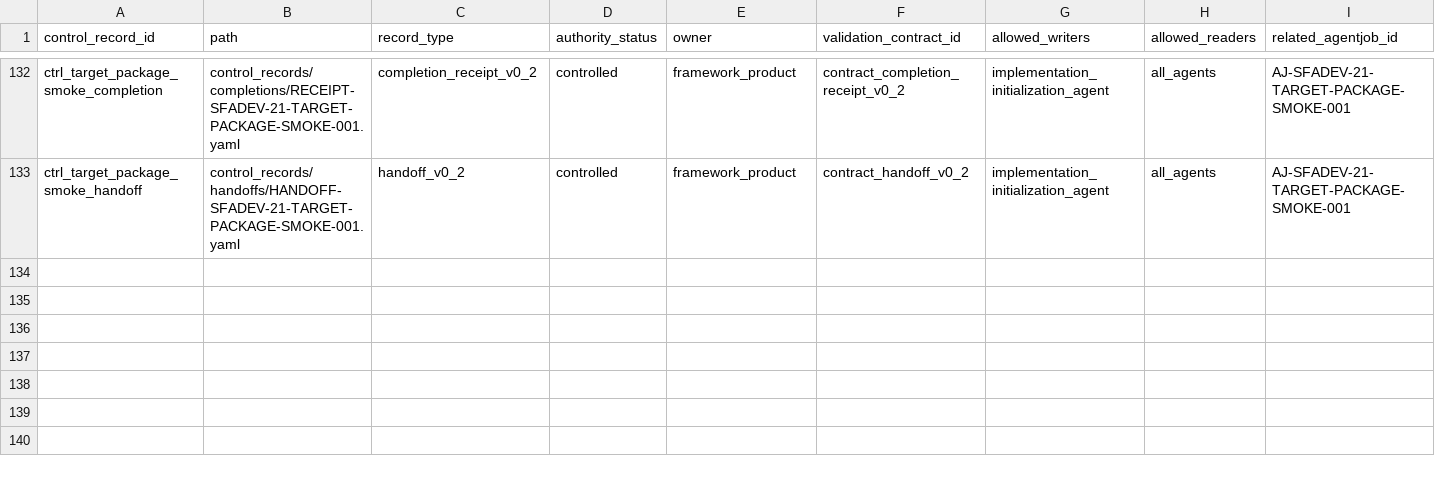
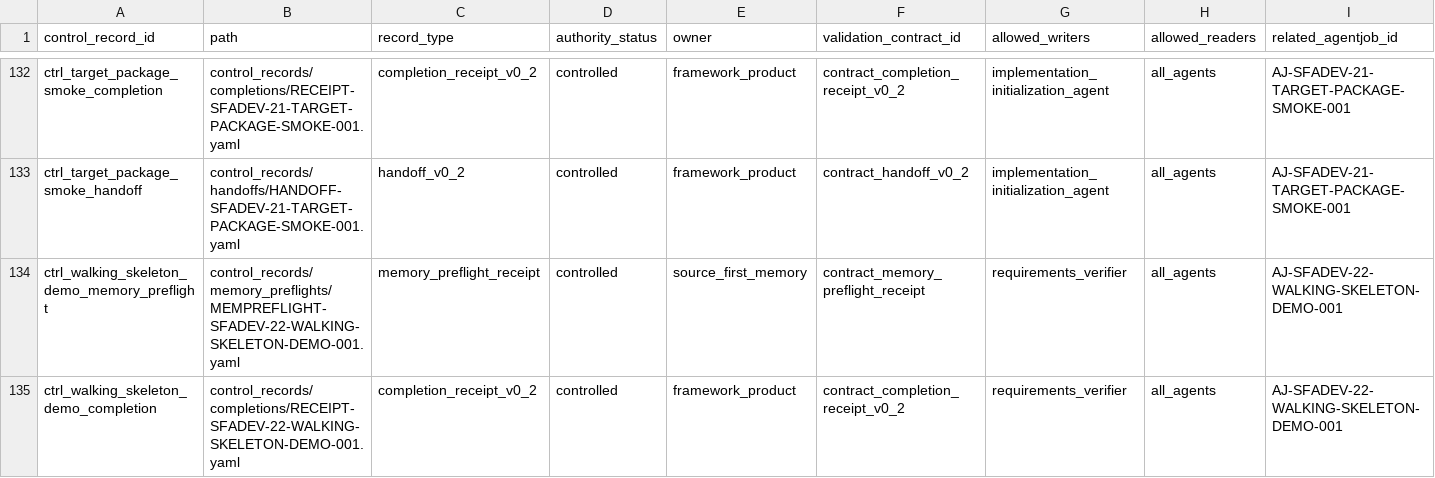
Before and after one commit to AngryOwlAI/Sys4AI-dev, a CSV file: Sys4AI/registries/control_record_registry.csv, drawn as a sheet; only a part is shown, gaps mark what is left out; rows hold the shown columns only; the diff covers the shown part only; the diff names each change by its address in the sheet, - before the commit and + after, or states it on an @@ line.

Commit message:
phase2: close walking skeleton demo

```diff
--- a/Sys4AI/registries/control_record_registry.csv
+++ b/Sys4AI/registries/control_record_registry.csv
+row 134: ctrl_walking_skeleton_demo_memory_preflight | control_records/memory_preflights/MEMPREFLIGHT-SFADEV-22-WALKING-SKELETON-DEMO-001.yaml | memory_preflight_receipt | controlled | source_first_memory | contract_memory_preflight_receipt | requirements_verifier | all_agents | AJ-SFADEV-22-WALKING-SKELETON-DEMO-001
+row 135: ctrl_walking_skeleton_demo_completion | control_records/completions/RECEIPT-SFADEV-22-WALKING-SKELETON-DEMO-001.yaml | completion_receipt_v0_2 | controlled | framework_product | contract_completion_receipt_v0_2 | requirements_verifier | all_agents | AJ-SFADEV-22-WALKING-SKELETON-DEMO-001
```
Also changed, not shown: 2 added rows and 2 edited cells elsewhere in this file, Sys4AI/registries/agentjob_registry.csv, Sys4AI/registries/completion_receipt_registry.csv, 15 other files.
